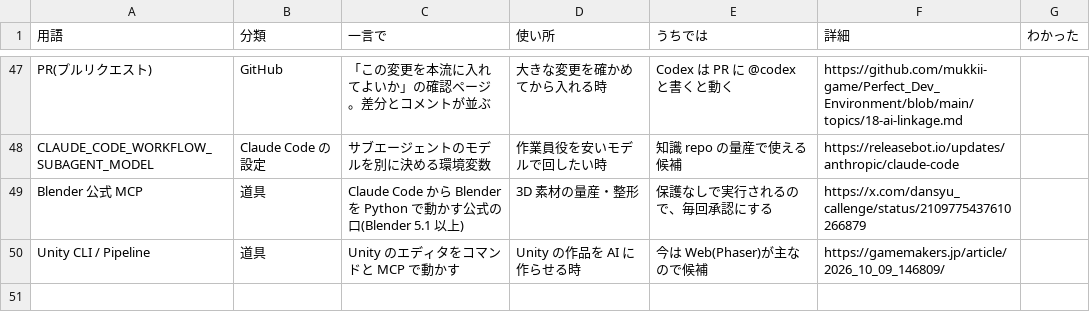
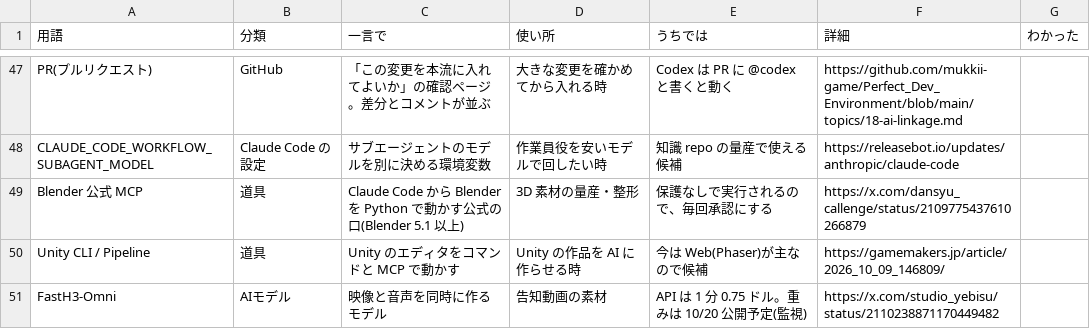
Before and after one commit to mukkii-game/Perfect_Dev_Environment, a CSV file: knowledge/tables/glossary.csv, drawn as a sheet; only a part is shown, gaps mark what is left out; the diff names each change by its address in the sheet, - before the commit and + after, or states it on an @@ line.

```diff
--- a/knowledge/tables/glossary.csv
+++ b/knowledge/tables/glossary.csv
+row 51: FastH3-Omni | AIモデル | 映像と音声を同時に作るモデル | 告知動画の素材 | API は 1 分 0.75 ドル。重みは 10/20 公開予定(監視) | https://x.com/studio_yebisu/status/2110238871170449482
```
Also changed, not shown: knowledge/tables/assets.csv, knowledge/tables/mindset.csv, 6 other files.
